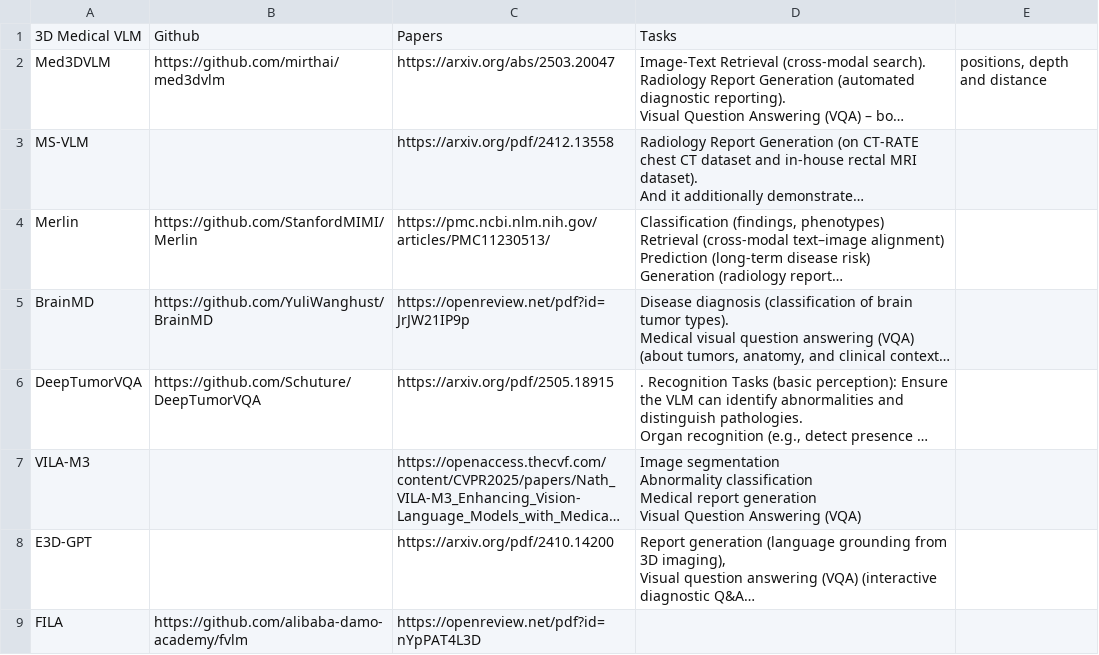
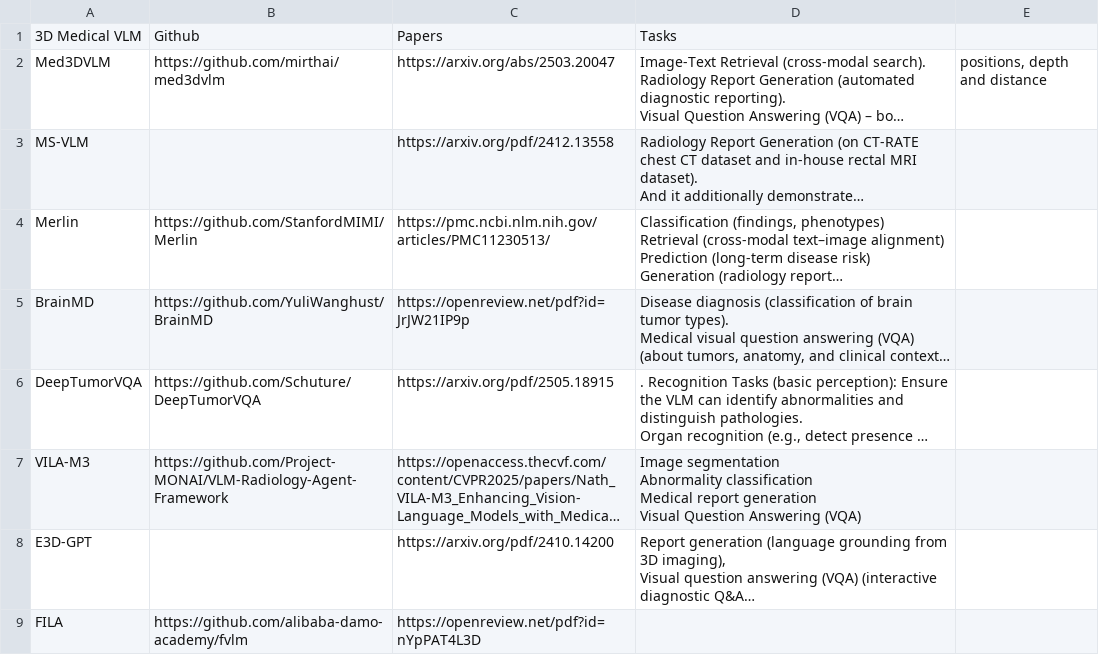
Before and after one commit to Mashrafi27/CT-SpatialVQA, a CSV file: benchmarking/inference/models.csv, drawn as a sheet; long unchanged cells end in …; the diff names each change by its address in the sheet, - before the commit and + after, or states it on an @@ line.

```diff
--- a/benchmarking/inference/models.csv
+++ b/benchmarking/inference/models.csv
-B7: (empty)
+B7: https://github.com/Project-MONAI/VLM-Radiology-Agent-Framework
```
Also changed, not shown: 3 other files.
